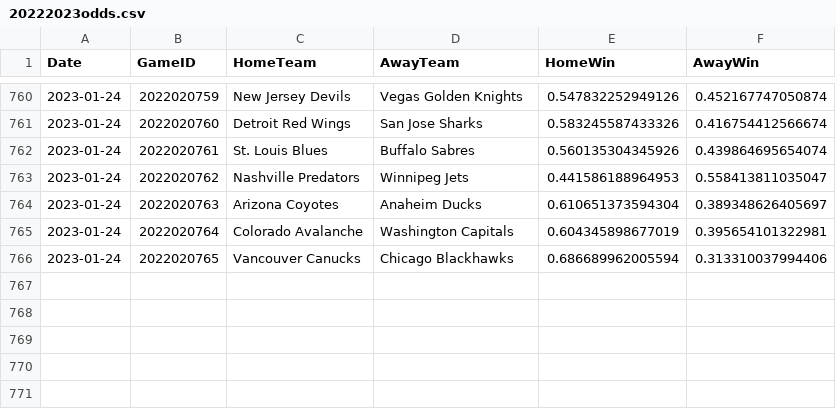
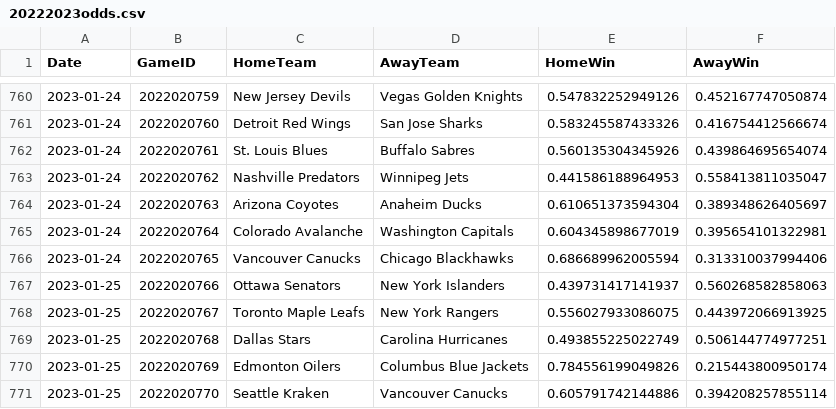
Before and after one commit to pbulsink/HockeyModel, a CSV file: data-raw/20222023odds.csv, drawn as a sheet; only a part is shown, gaps mark what is left out.

```diff
--- a/data-raw/20222023odds.csv
+++ b/data-raw/20222023odds.csv
@@ -766 +766,6 @@
 2023-01-24,2022020765,"Vancouver Canucks","Chicago Blackhawks",0.686689962005594,0.313310037994406
+2023-01-25,2022020766,"Ottawa Senators","New York Islanders",0.439731417141937,0.560268582858063
+2023-01-25,2022020767,"Toronto Maple Leafs","New York Rangers",0.556027933086075,0.443972066913925
+2023-01-25,2022020768,"Dallas Stars","Carolina Hurricanes",0.493855225022749,0.506144774977251
+2023-01-25,2022020769,"Edmonton Oilers","Columbus Blue Jackets",0.784556199049826,0.215443800950174
+2023-01-25,2022020770,"Seattle Kraken","Vancouver Canucks",0.605791742144886,0.394208257855114
```
Also changed, not shown: 8 other files.
